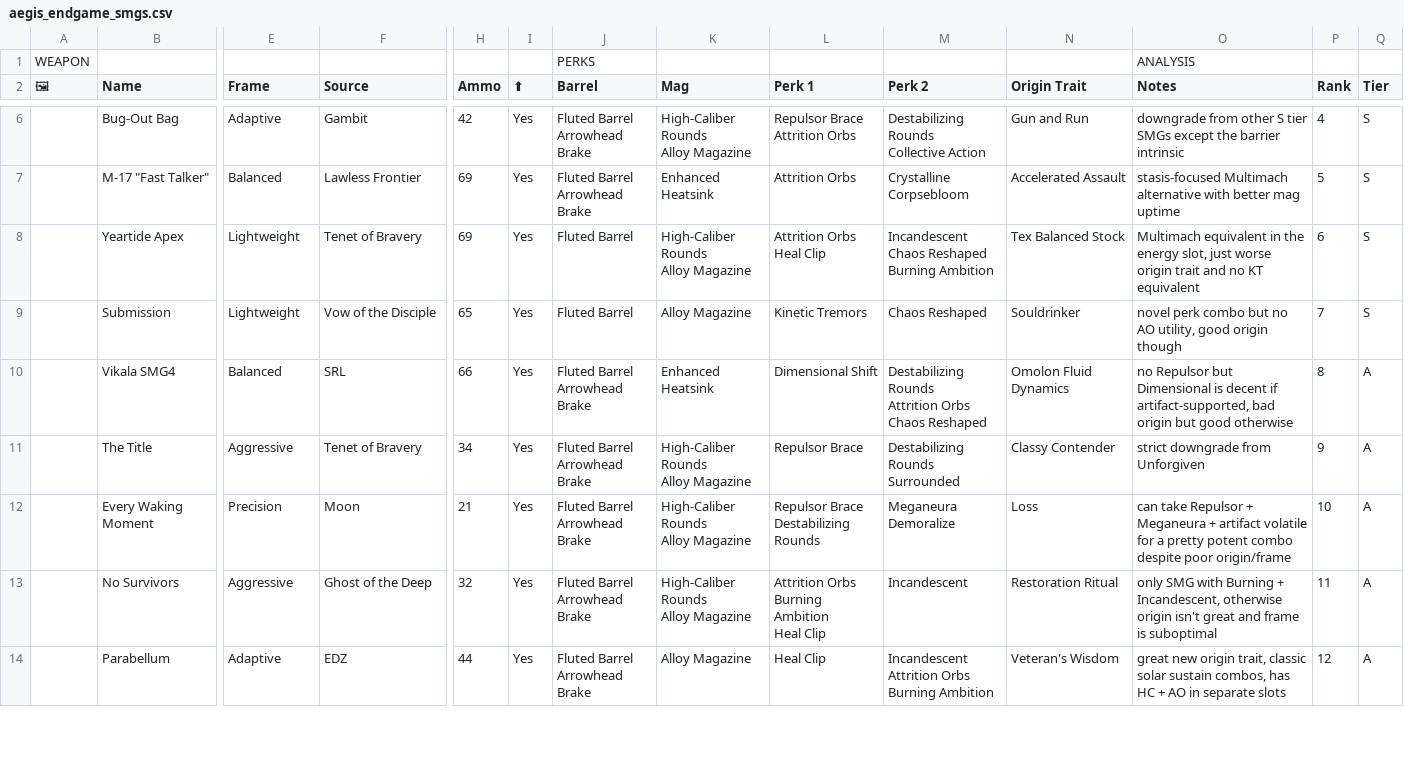
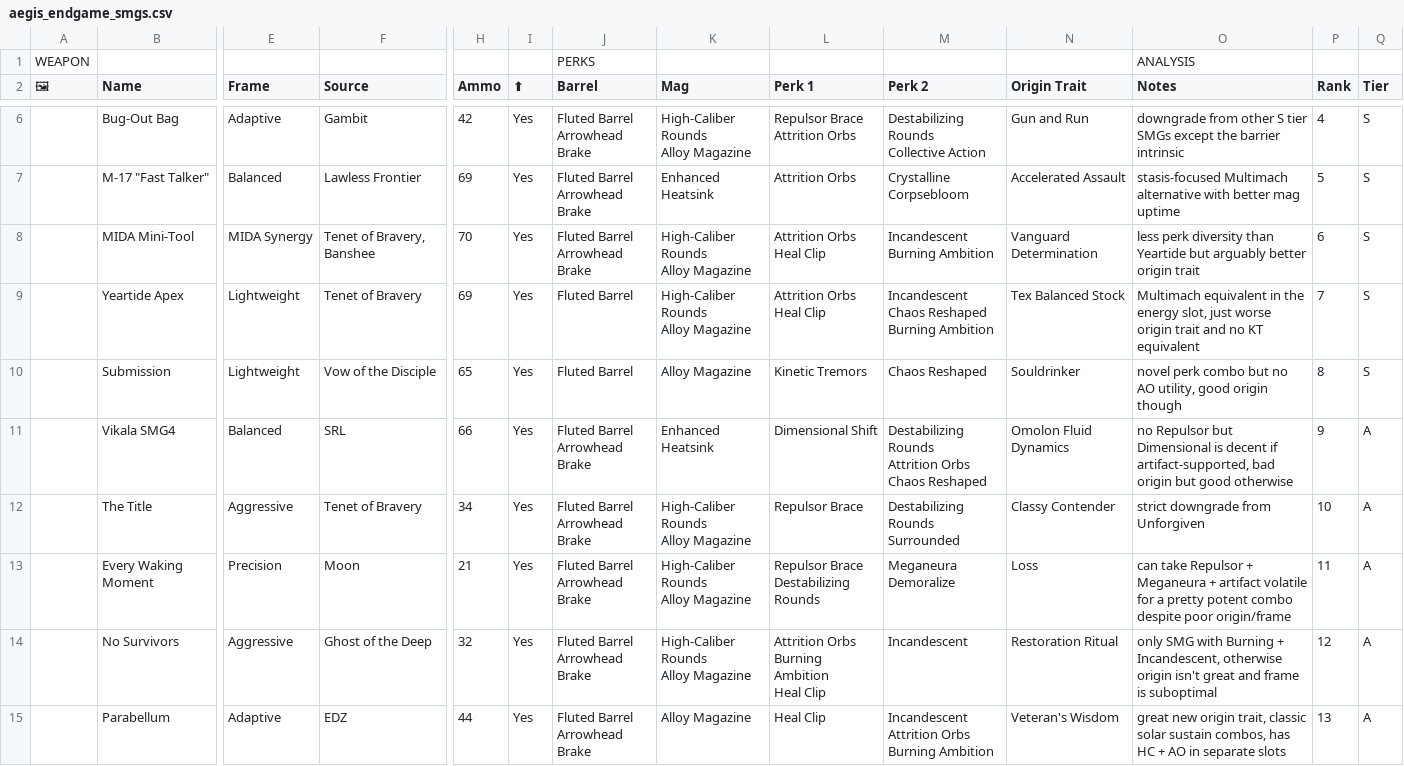
Before and after one commit to JxPv2/Destiny2, a CSV file: dim_wishlists/spreadsheets_to_dim_wishlists_scripts/workbooks_downloaded/aegis_endgame_smgs.csv, drawn as a sheet; only a part is shown, gaps mark what is left out; addresses are those after the commit; rows hold the shown columns only; ↵ is a line break in a cell; the diff covers the shown part only; the diff names each change by its address in the sheet, - before the commit and + after, or states it on an @@ line.

```diff
--- a/dim_wishlists/spreadsheets_to_dim_wishlists_scripts/workbooks_downloaded/aegis_endgame_smgs.csv
+++ b/dim_wishlists/spreadsheets_to_dim_wishlists_scripts/workbooks_downloaded/aegis_endgame_smgs.csv
+row 8:  | MIDA Mini-Tool | MIDA Synergy | Tenet of Bravery, Banshee | 70 | Yes | Fluted Barrel ↵ Arrowhead Brake | High-Caliber Rounds ↵ Alloy Magazine | Attrition Orbs ↵ Heal Clip | Incandescent ↵ Burning Ambition | Vanguard Determination | less perk diversity than Yeartide but arguably better origin trait | 6 | S
-P9 (Rank): 6
+P9 (Rank): 7
-P10 (Rank): 7
+P10 (Rank): 8
-P11 (Rank): 8
+P11 (Rank): 9
-P12 (Rank): 9
+P12 (Rank): 10
-P13 (Rank): 10
+P13 (Rank): 11
-P14 (Rank): 11
+P14 (Rank): 12
-P15 (Rank): 12
+P15 (Rank): 13
```
Also changed, not shown: 1 added row, 2 removed rows and 4 edited cells elsewhere in this file, dim_wishlists/spreadsheets_to_dim_wishlists_scripts/workbooks_downloaded/aegis_endgame_bgls.csv, dim_wishlists/spreadsheets_to_dim_wishlists_scripts/workbooks_downloaded/aegis_endgame_pulses.csv, 35 other files.
